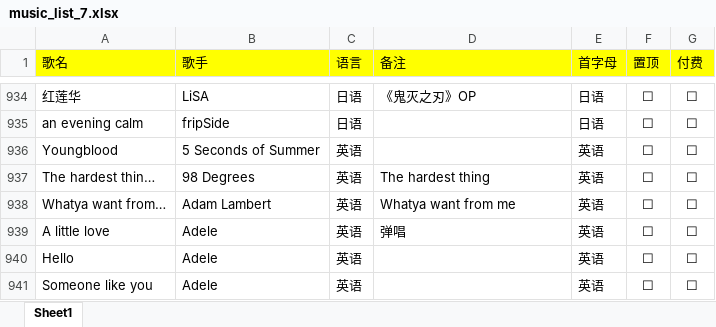
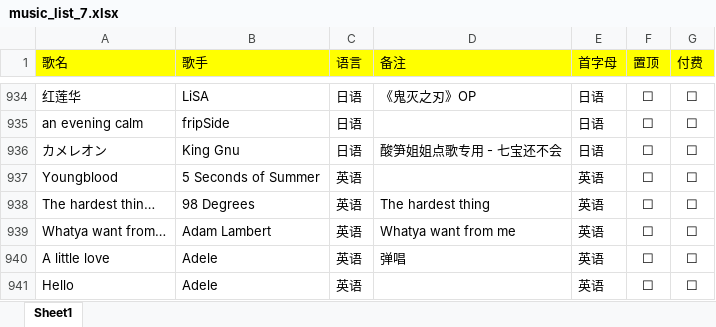
Before and after one commit to alan314m/song-list-of-nanakaie, an Excel workbook: music_list_7.xlsx, sheet Sheet1, drawn as a sheet; only a part is shown, gaps mark what is left out; the shorter side is filled out with more unchanged rows; values as stored, in another font and other column widths than the file's, no borders; the diff names each change by its address in the sheet, - before the commit and + after, or states it on an @@ line.

Commit message:
fixed bug on handleClickToCopy when clicking img elements, enlarged icons in table rows, updated song list 2022/4/5

```diff
--- a/music_list_7.xlsx (sheet Sheet1)
+++ b/music_list_7.xlsx (sheet Sheet1)
+row 936: カメレオン | King Gnu | 日语 | 酸笋姐姐点歌专用 - 七宝还不会 | 日语 | ☐ | ☐
```
Also changed, not shown: 3 other files.
